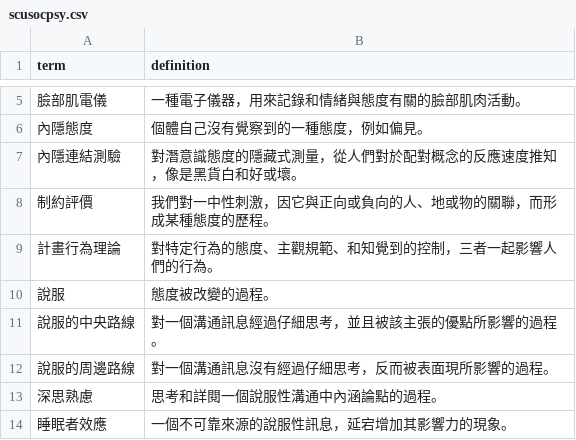
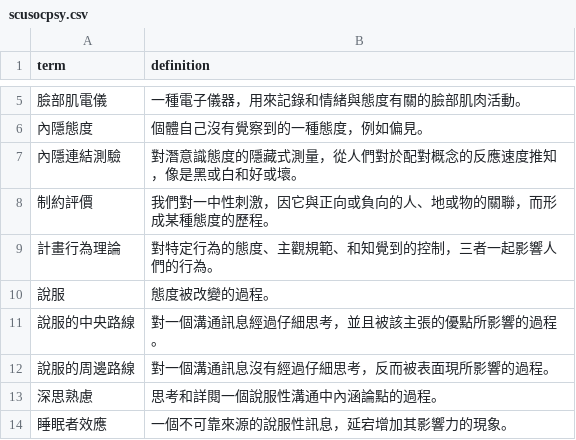
Before and after one commit to EscA95103040126/scu11401socialpsychology, a CSV file: scusocpsy.csv, drawn as a sheet; only a part is shown, gaps mark what is left out.

Commit message:
Add files via upload

```diff
--- a/scusocpsy.csv
+++ b/scusocpsy.csv
@@ -6,3 +6,3 @@ term,definition
 內隱態度,個體自己沒有覺察到的一種態度，例如偏見。
-內隱連結測驗,對潛意識態度的隱藏式測量，從人們對於配對概念的反應速度推知，像是黑貨白和好或壞。
+內隱連結測驗,對潛意識態度的隱藏式測量，從人們對於配對概念的反應速度推知，像是黑或白和好或壞。
 制約評價,我們對一中性刺激，因它與正向或負向的人、地或物的關聯，而形成某種態度的歷程。
```
